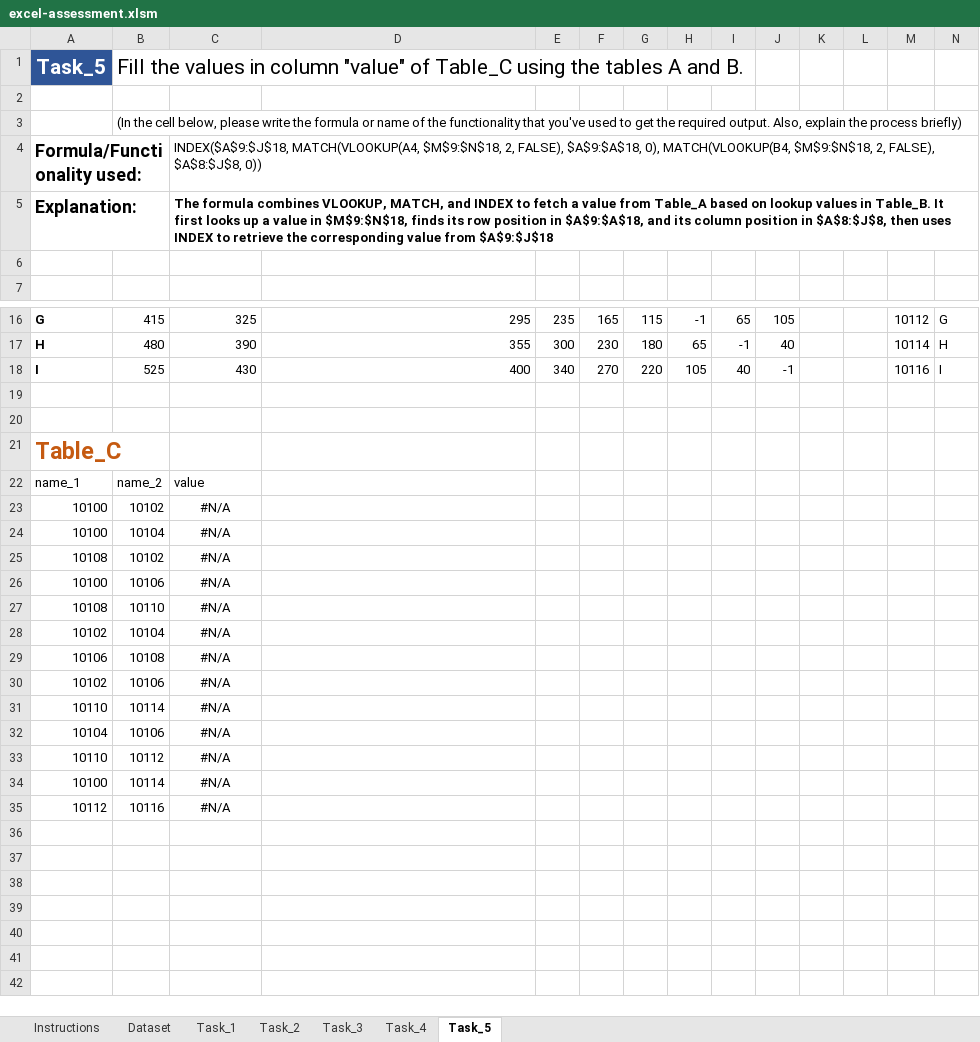
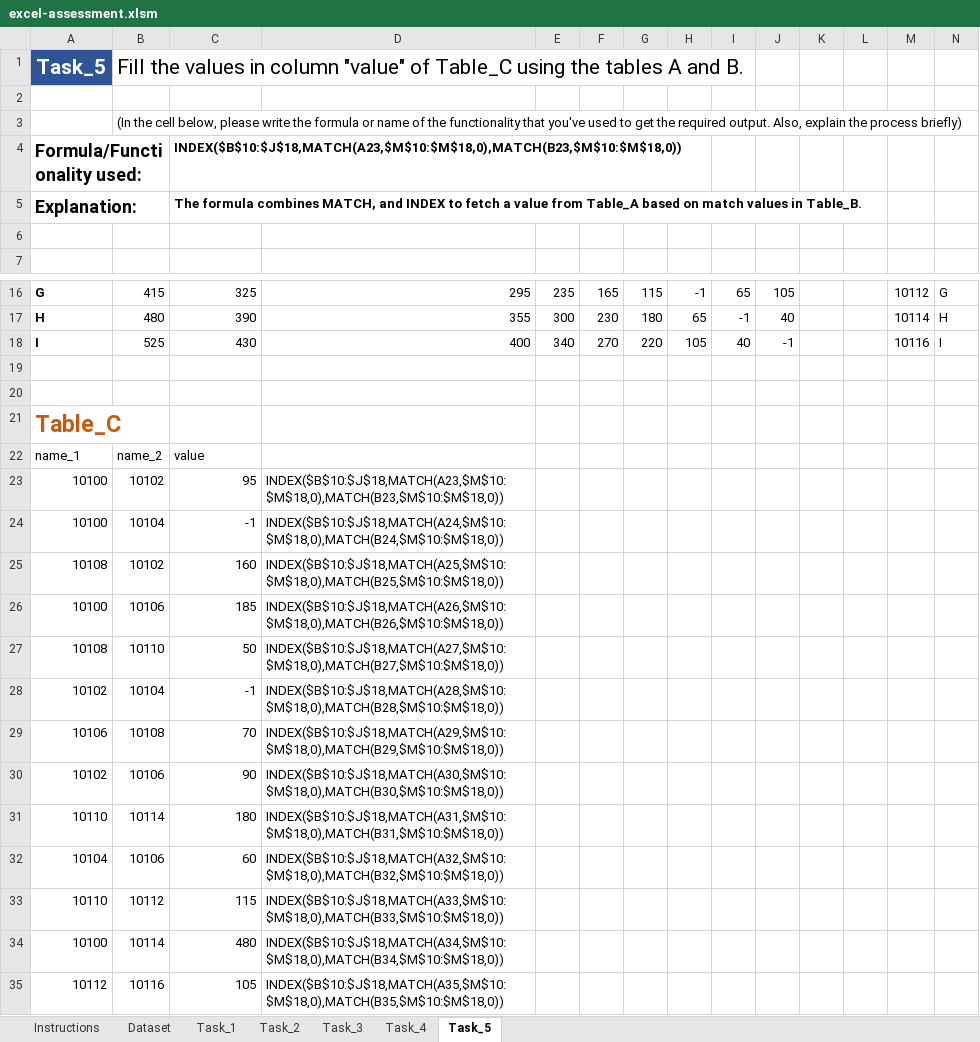
Before and after one commit to abhishekpandit98/submissions-, an Excel workbook: excel-assessment.xlsm, sheet Task_5, drawn as a sheet; only a part is shown, gaps mark what is left out; values as stored, in another font and other column widths than the file's, no borders; the diff names each change by its address in the sheet, - before the commit and + after, or states it on an @@ line.

Commit message:
Add files via upload

```diff
--- a/excel-assessment.xlsm (sheet Task_5)
+++ b/excel-assessment.xlsm (sheet Task_5)
-C4: INDEX($A$9:$J$18, MATCH(VLOOKUP(A4, $M$9:$N$18, 2, FALSE), $A$9:$A$18, 0), MATCH(VLOOKUP(B4, $M$9:$N$18, 2, FALSE), $A$8:$J$8, 0))
+C4: INDEX($B$10:$J$18,MATCH(A23,$M$10:$M$18,0),MATCH(B23,$M$10:$M$18,0))
-C4 bold: off
+C4 bold: on
-C5: …formula combines VLOOKUP, MATCH, and INDEX to fetch a value from Table_A based on lookup values in Table_B. It first looks up a value in $M$9:$N$18, finds its row position in $A$9:$A$18, and its column position in $A$8:$J$8, then uses INDEX to retrieve the corresponding value from $A$9:$J$18
+C5: …formula combines MATCH, and INDEX to fetch a value from Table_A based on match values in Table_B.
-C23: #N/A
+C23: 95
-C23:C35 alignment: center
+C23:C35 alignment: right
-D23: (empty)
+D23: INDEX($B$10:$J$18,MATCH(A23,$M$10:$M$18,0),MATCH(B23,$M$10:$M$18,0))
-C24: #N/A
+C24: -1
-D24: (empty)
+D24: INDEX($B$10:$J$18,MATCH(A24,$M$10:$M$18,0),MATCH(B24,$M$10:$M$18,0))
-C25: #N/A
+C25: 160
-D25: (empty)
+D25: INDEX($B$10:$J$18,MATCH(A25,$M$10:$M$18,0),MATCH(B25,$M$10:$M$18,0))
-C26: #N/A
+C26: 185
-D26: (empty)
+D26: INDEX($B$10:$J$18,MATCH(A26,$M$10:$M$18,0),MATCH(B26,$M$10:$M$18,0))
-C27: #N/A
+C27: 50
-D27: (empty)
+D27: INDEX($B$10:$J$18,MATCH(A27,$M$10:$M$18,0),MATCH(B27,$M$10:$M$18,0))
-C28: #N/A
+C28: -1
-D28: (empty)
+D28: INDEX($B$10:$J$18,MATCH(A28,$M$10:$M$18,0),MATCH(B28,$M$10:$M$18,0))
-C29: #N/A
+C29: 70
-D29: (empty)
+D29: INDEX($B$10:$J$18,MATCH(A29,$M$10:$M$18,0),MATCH(B29,$M$10:$M$18,0))
-C30: #N/A
+C30: 90
-D30: (empty)
+D30: INDEX($B$10:$J$18,MATCH(A30,$M$10:$M$18,0),MATCH(B30,$M$10:$M$18,0))
-C31: #N/A
+C31: 180
-D31: (empty)
+D31: INDEX($B$10:$J$18,MATCH(A31,$M$10:$M$18,0),MATCH(B31,$M$10:$M$18,0))
-C32: #N/A
+C32: 60
-D32: (empty)
+D32: INDEX($B$10:$J$18,MATCH(A32,$M$10:$M$18,0),MATCH(B32,$M$10:$M$18,0))
-C33: #N/A
+C33: 115
-D33: (empty)
+D33: INDEX($B$10:$J$18,MATCH(A33,$M$10:$M$18,0),MATCH(B33,$M$10:$M$18,0))
-C34: #N/A
+C34: 480
-D34: (empty)
+D34: INDEX($B$10:$J$18,MATCH(A34,$M$10:$M$18,0),MATCH(B34,$M$10:$M$18,0))
-C35: #N/A
+C35: 105
-D35: (empty)
+D35: INDEX($B$10:$J$18,MATCH(A35,$M$10:$M$18,0),MATCH(B35,$M$10:$M$18,0))
```
